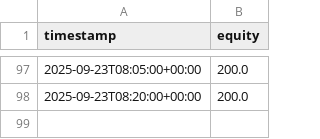
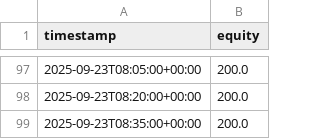
Before and after one commit to francoisfmdev/XRP-BTC-Strat-gie-MTF-EMA200-simulation, a CSV file: out/equity.csv, drawn as a sheet; only a part is shown, gaps mark what is left out; the diff names each change by its address in the sheet, - before the commit and + after, or states it on an @@ line.

```diff
--- a/out/equity.csv
+++ b/out/equity.csv
+row 99: 2025-09-23T08:35:00+00:00 | 200.0
```
Also changed, not shown: 1 other file.
